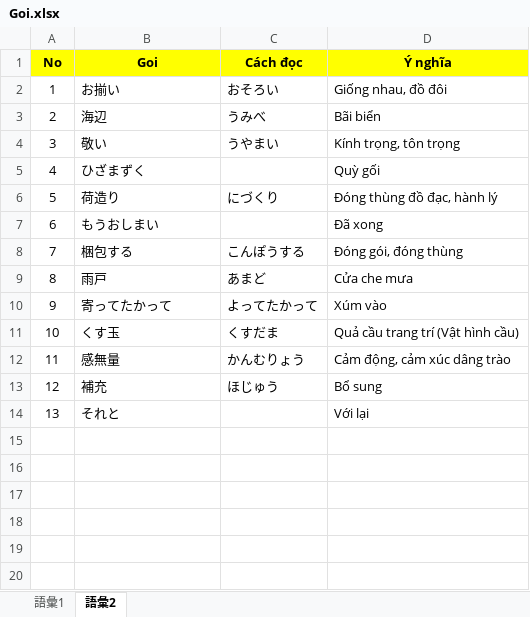
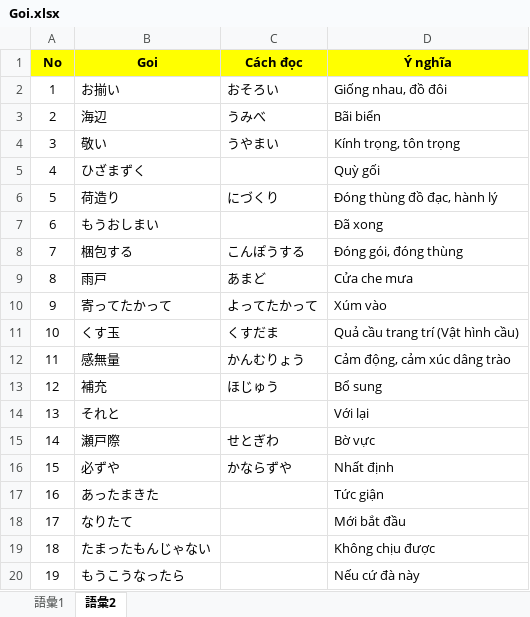
Before and after one commit to PhongJ/GOI, an Excel workbook: Goi.xlsx, sheet 語彙2, drawn as a sheet; values as stored, in another font and other column widths than the file's, no borders; the diff names each change by its address in the sheet, - before the commit and + after, or states it on an @@ line.

Commit message:
goi

```diff
--- a/Goi.xlsx (sheet 語彙2)
+++ b/Goi.xlsx (sheet 語彙2)
+row 15: 14 | 瀬戸際 | せとぎわ | Bờ vực
+row 16: 15 | 必ずや | かならずや | Nhất định
+row 17: 16 | あったまきた |  | Tức giận
+row 18: 17 | なりたて |  | Mới bắt đầu
+row 19: 18 | たまったもんじゃない |  | Không chịu được
+row 20: 19 | もうこうなったら |  | Nếu cứ đà này
```
